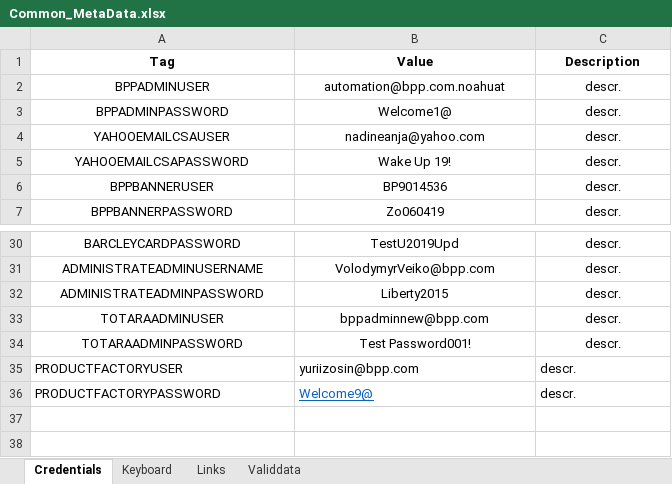
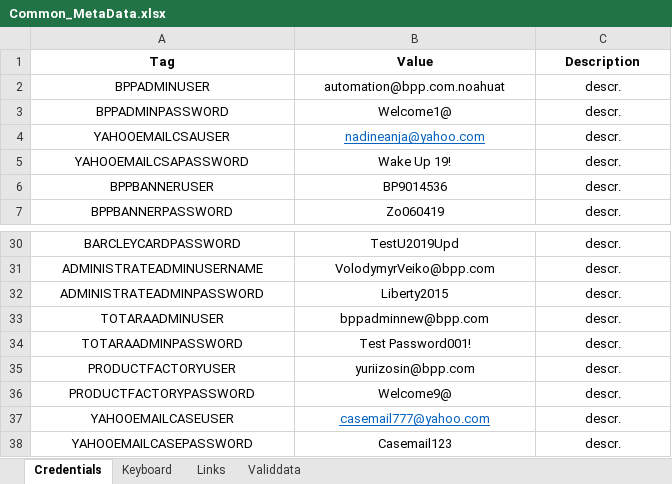
Before and after one commit to LevviathaN/TSrepo, an Excel workbook: framework/src/main/resources/data/bpp/keywords.metadata/metadata/UAT/Common_MetaData.xlsx, sheet Credentials, drawn as a sheet; only a part is shown, gaps mark what is left out; values as stored, in another font and other column widths than the file's, no borders; the diff names each change by its address in the sheet, - before the commit and + after, or states it on an @@ line.

Commit message:
updated CSA End to end test due to Yahoo captcha for login

```diff
--- a/framework/src/main/resources/data/bpp/keywords.metadata/metadata/UAT/Common_MetaData.xlsx (sheet Credentials)
+++ b/framework/src/main/resources/data/bpp/keywords.metadata/metadata/UAT/Common_MetaData.xlsx (sheet Credentials)
@@ B4 underline: off → on, text colour: black → #0563C1 @@
-A35:C36 alignment: left
+A35:C36 alignment: center
@@ B36 underline: on → off, text colour: #0563C1 → black @@
+row 37: YAHOOEMAILCASEUSER | casemail777@yahoo.com | descr.
+row 38: YAHOOEMAILCASEPASSWORD | Casemail123 | descr.
```
Also changed, not shown: 5 other files.
